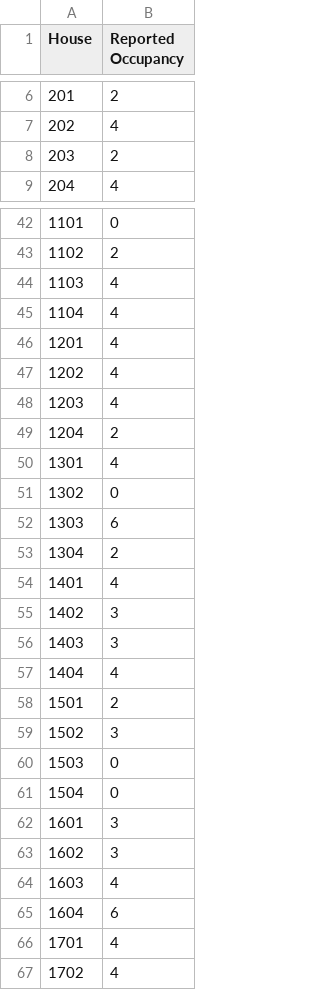
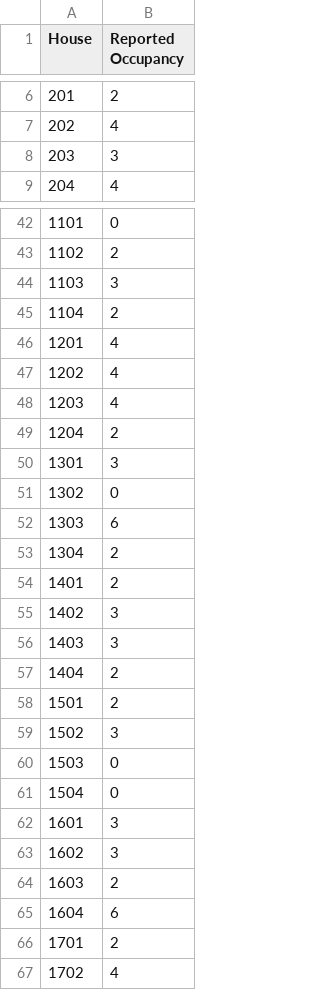
Before and after one commit to arungoks/TankerApp, a CSV file: TankerApp/app/src/main/assets/apartment-occupancy.csv, drawn as a sheet; only a part is shown, gaps mark what is left out; the diff covers the shown part only.

```diff
--- a/TankerApp/app/src/main/assets/apartment-occupancy.csv
+++ b/TankerApp/app/src/main/assets/apartment-occupancy.csv
@@ -7,3 +7,3 @@ House,Reported Occupancy
 202,4
-203,2
+203,3
 204,4
@@ -43,4 +43,4 @@ House,Reported Occupancy
 1102,2
-1103,4
-1104,4
+1103,3
+1104,2
 1201,4
@@ -49,3 +49,3 @@ House,Reported Occupancy
 1204,2
-1301,4
+1301,3
 1302,0
@@ -53,6 +53,6 @@ House,Reported Occupancy
 1304,2
-1401,4
+1401,2
 1402,3
 1403,3
-1404,4
+1404,2
 1501,2
@@ -63,5 +63,5 @@ House,Reported Occupancy
 1602,3
-1603,4
+1603,2
 1604,6
-1701,4
+1701,2
 1702,4
```
Also changed, not shown: 2 edited cells elsewhere in this file, 5 other files.
